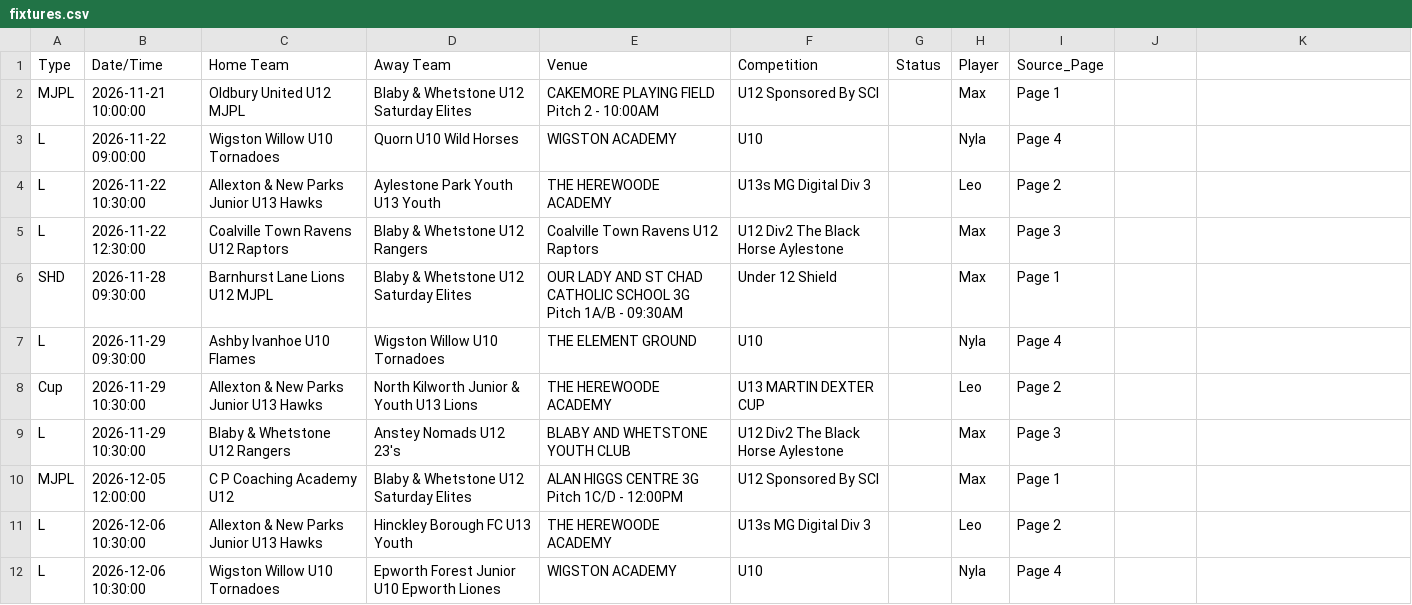
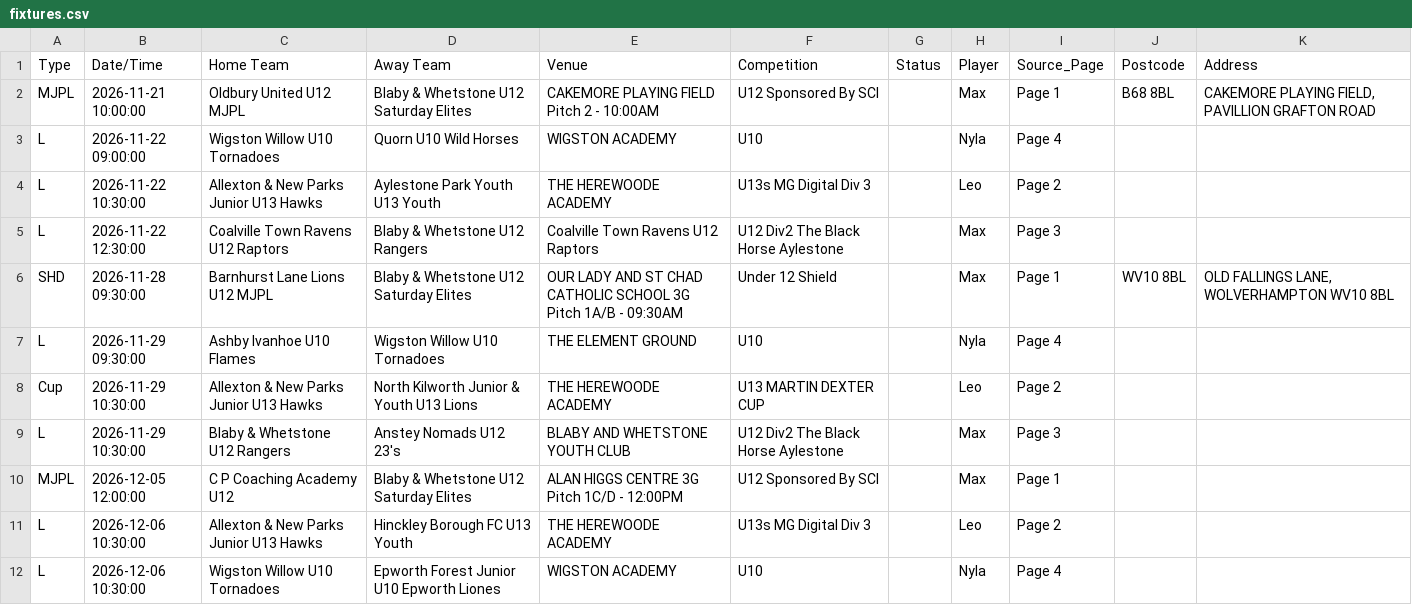
Before and after one commit to SurnmHanes/FullTime, a CSV file: fixtures.csv, drawn as a sheet; only a part is shown; the diff names each change by its address in the sheet, - before the commit and + after, or states it on an @@ line.

```diff
--- a/fixtures.csv
+++ b/fixtures.csv
-J1: (empty)
+J1: Postcode
-K1: (empty)
+K1: Address
-J2 (Postcode): (empty)
+J2 (Postcode): B68 8BL
-K2 (Address): (empty)
+K2 (Address): CAKEMORE PLAYING FIELD, PAVILLION GRAFTON ROAD
-J6 (Postcode): (empty)
+J6 (Postcode): WV10 8BL
-K6 (Address): (empty)
+K6 (Address): OLD FALLINGS LANE, WOLVERHAMPTON WV10 8BL
```
